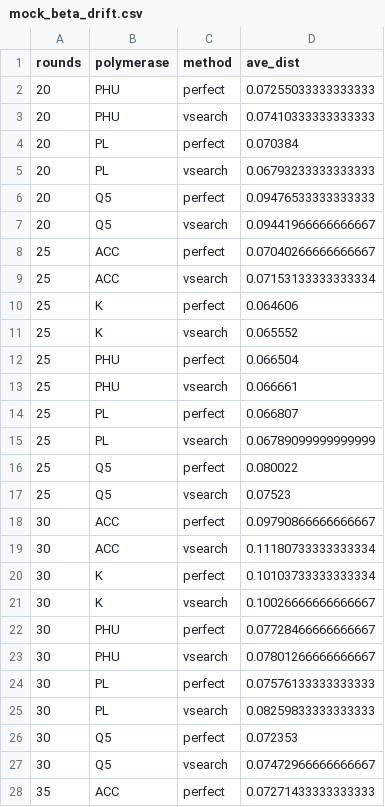
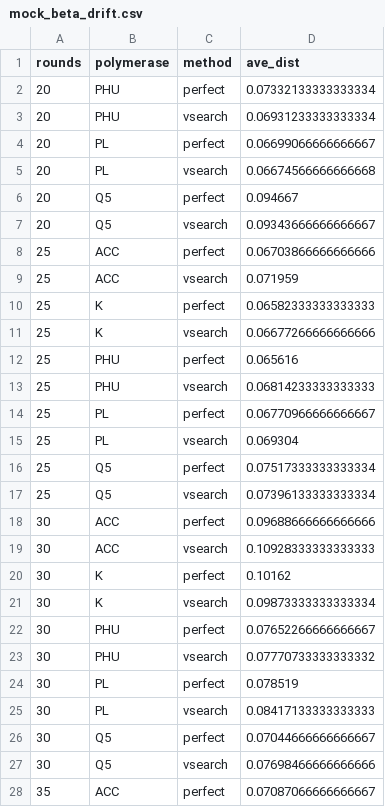
Before and after one commit to SchlossLab/Sze_PCRSeqEffects_mSphere_2019, a CSV file: data/process/mock_beta_drift.csv, drawn as a sheet; only a part is shown; the diff covers the shown part only.

```diff
--- a/data/process/mock_beta_drift.csv
+++ b/data/process/mock_beta_drift.csv
@@ -1,28 +1,28 @@
 rounds,polymerase,method,ave_dist
-20,PHU,perfect,0.07255033333333333
-20,PHU,vsearch,0.07410333333333333
-20,PL,perfect,0.070384
-20,PL,vsearch,0.06793233333333333
-20,Q5,perfect,0.09476533333333333
-20,Q5,vsearch,0.09441966666666667
-25,ACC,perfect,0.07040266666666667
-25,ACC,vsearch,0.07153133333333334
-25,K,perfect,0.064606
-25,K,vsearch,0.065552
-25,PHU,perfect,0.066504
-25,PHU,vsearch,0.066661
-25,PL,perfect,0.066807
-25,PL,vsearch,0.06789099999999999
-25,Q5,perfect,0.080022
-25,Q5,vsearch,0.07523
-30,ACC,perfect,0.09790866666666667
-30,ACC,vsearch,0.11180733333333334
-30,K,perfect,0.10103733333333334
-30,K,vsearch,0.10026666666666667
-30,PHU,perfect,0.07728466666666667
-30,PHU,vsearch,0.07801266666666667
-30,PL,perfect,0.07576133333333333
-30,PL,vsearch,0.08259833333333333
-30,Q5,perfect,0.072353
-30,Q5,vsearch,0.07472966666666667
-35,ACC,perfect,0.07271433333333333
+20,PHU,perfect,0.07332133333333334
+20,PHU,vsearch,0.06931233333333334
+20,PL,perfect,0.06699066666666667
+20,PL,vsearch,0.06674566666666668
+20,Q5,perfect,0.094667
+20,Q5,vsearch,0.09343666666666667
+25,ACC,perfect,0.06703866666666666
+25,ACC,vsearch,0.071959
+25,K,perfect,0.06582333333333333
+25,K,vsearch,0.06677266666666666
+25,PHU,perfect,0.065616
+25,PHU,vsearch,0.06814233333333333
+25,PL,perfect,0.06770966666666667
+25,PL,vsearch,0.069304
+25,Q5,perfect,0.07517333333333334
+25,Q5,vsearch,0.07396133333333334
+30,ACC,perfect,0.09688666666666666
+30,ACC,vsearch,0.10928333333333333
+30,K,perfect,0.10162
+30,K,vsearch,0.09873333333333334
+30,PHU,perfect,0.07652266666666667
+30,PHU,vsearch,0.07770733333333332
+30,PL,perfect,0.078519
+30,PL,vsearch,0.08417133333333333
+30,Q5,perfect,0.07044666666666667
+30,Q5,vsearch,0.07698466666666666
+35,ACC,perfect,0.07087066666666667
```
Also changed, not shown: 9 edited cells elsewhere in this file, data/process/error_chimera_rates.tsv, data/process/mock_alpha_diversity.tsv, 22 other files.
